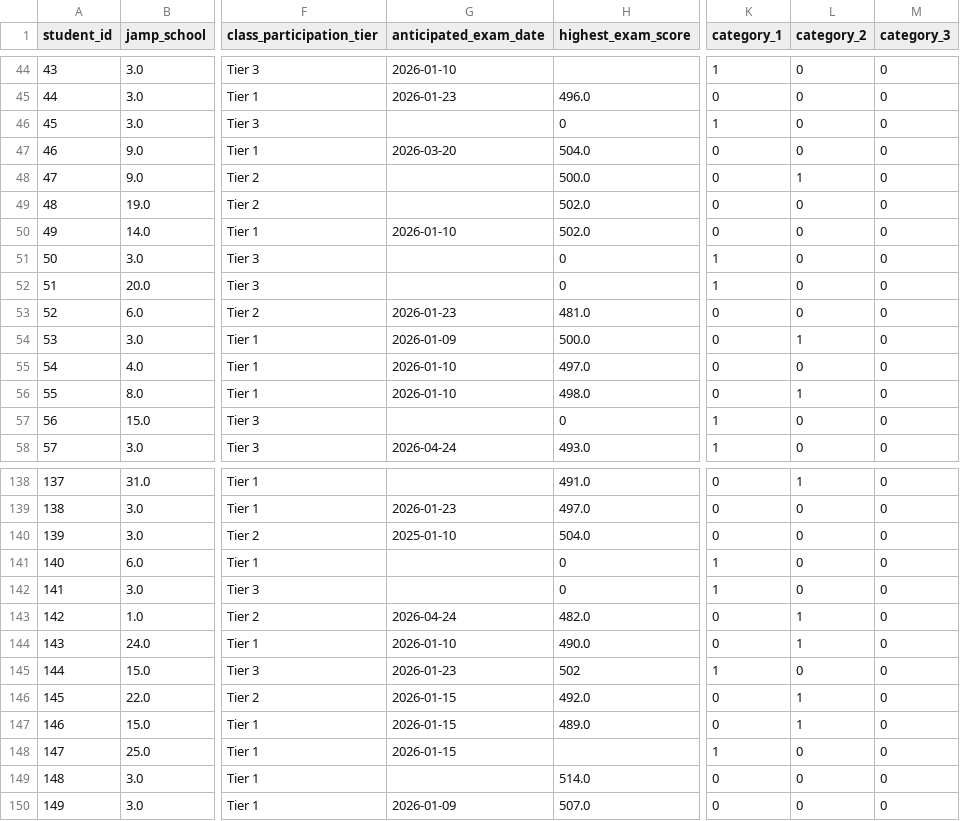
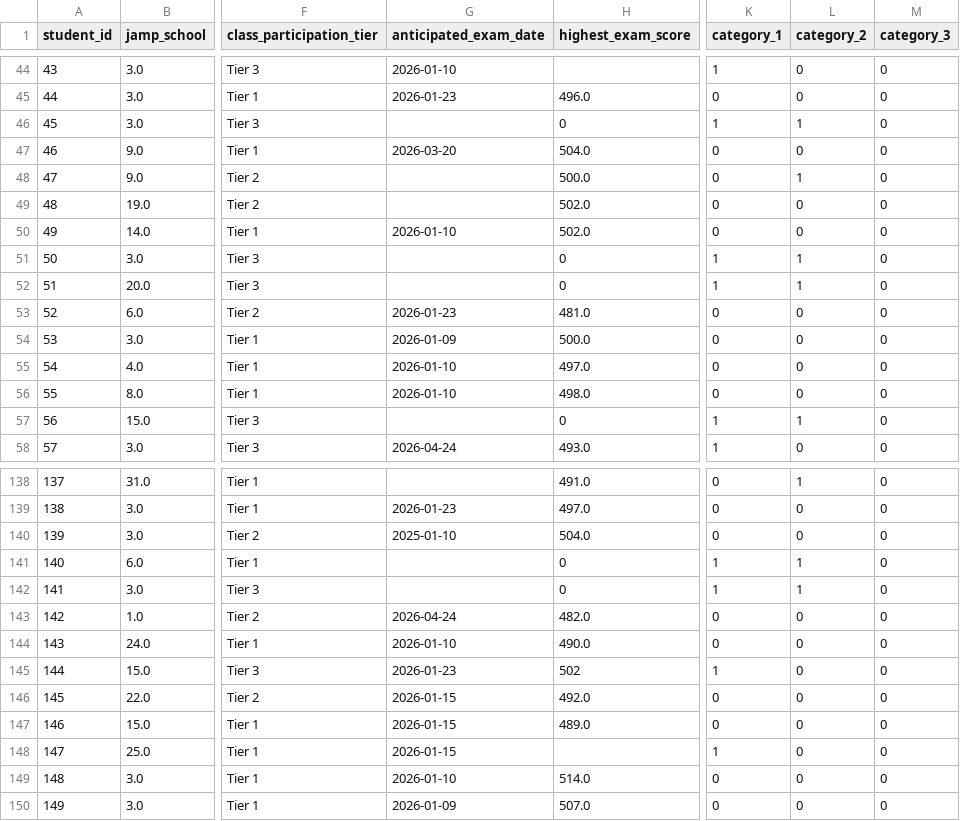
Before and after one commit to jackwestin-dev/institution-TJ, a CSV file: student-data/jfd-combined.csv, drawn as a sheet; only a part is shown, gaps mark what is left out; the diff covers the shown part only; the diff names each change by its address in the sheet, - before the commit and + after, or states it on an @@ line.

Commit message:
Add files via upload

```diff
--- a/student-data/jfd-combined.csv
+++ b/student-data/jfd-combined.csv
-L46 (category_2): 0
+L46 (category_2): 1
-L51:L52 (category_2): 0
+L51:L52 (category_2): 1
-L54 (category_2): 1
+L54 (category_2): 0
-L56 (category_2): 1
+L56 (category_2): 0
-L57 (category_2): 0
+L57 (category_2): 1
-L141:L142 (category_2): 0
+L141:L142 (category_2): 1
-L143:L144 (category_2): 1
+L143:L144 (category_2): 0
-L146:L147 (category_2): 1
+L146:L147 (category_2): 0
-G149 (anticipated_exam_date): (empty)
+G149 (anticipated_exam_date): 2026-01-10
```
Also changed, not shown: 22 edited cells elsewhere in this file.
